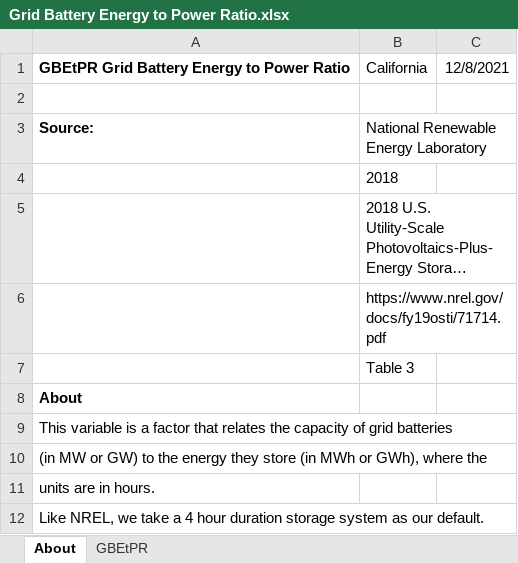
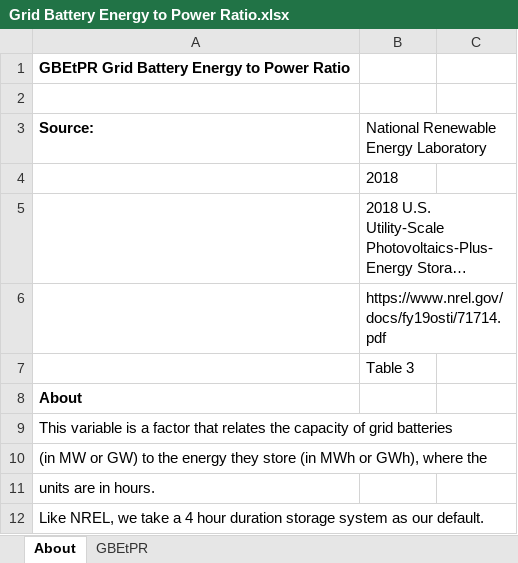
Before and after one commit to EnergyInnovation/eps-california, an Excel workbook: InputData/endo-learn/GBEtPR/Grid Battery Energy to Power Ratio.xlsx, sheet About, drawn as a sheet; long unchanged cells end in …; values as stored, in another font and other column widths than the file's, no borders; the diff names each change by its address in the sheet, - before the commit and + after, or states it on an @@ line.

```diff
--- a/InputData/endo-learn/GBEtPR/Grid Battery Energy to Power Ratio.xlsx (sheet About)
+++ b/InputData/endo-learn/GBEtPR/Grid Battery Energy to Power Ratio.xlsx (sheet About)
-B1: California
+B1: (empty)
-C1: 12/8/2021
+C1: (empty)
```
Also changed, not shown: InputData/elec/TCCpUCD/Trans Const Cost per Unit Cap Dist.xlsx, InputData/fuels/BS/BAU Subsidies.xlsx, 55 other files.
